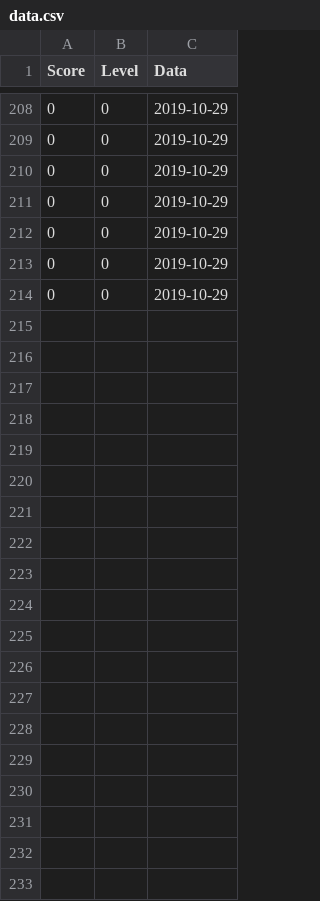
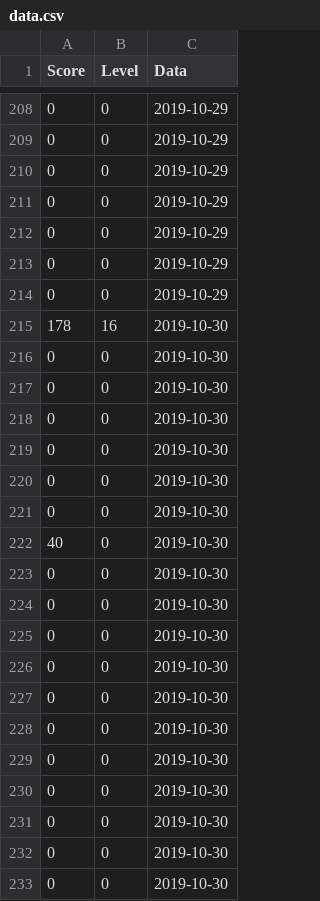
Before and after one commit to Stanisz96/BouncingGame, a CSV file: data.csv, drawn as a sheet; only a part is shown, gaps mark what is left out; the diff covers the shown part only.

```diff
--- a/data.csv
+++ b/data.csv
@@ -214 +214,20 @@ Score,Level,Data
 0,0,2019-10-29
+178,16,2019-10-30
+0,0,2019-10-30
+0,0,2019-10-30
+0,0,2019-10-30
+0,0,2019-10-30
+0,0,2019-10-30
+0,0,2019-10-30
+40,0,2019-10-30
+0,0,2019-10-30
+0,0,2019-10-30
+0,0,2019-10-30
+0,0,2019-10-30
+0,0,2019-10-30
+0,0,2019-10-30
+0,0,2019-10-30
+0,0,2019-10-30
+0,0,2019-10-30
+0,0,2019-10-30
+0,0,2019-10-30
```
Also changed, not shown: 9 added rows elsewhere in this file, 1 other file.
